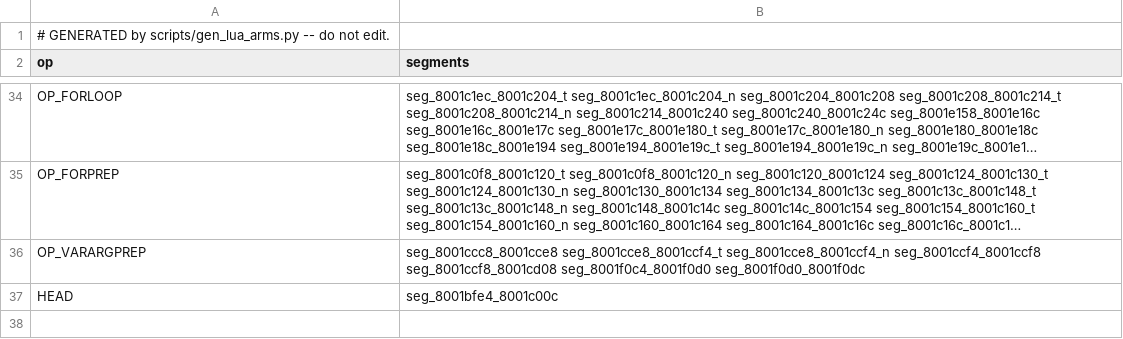
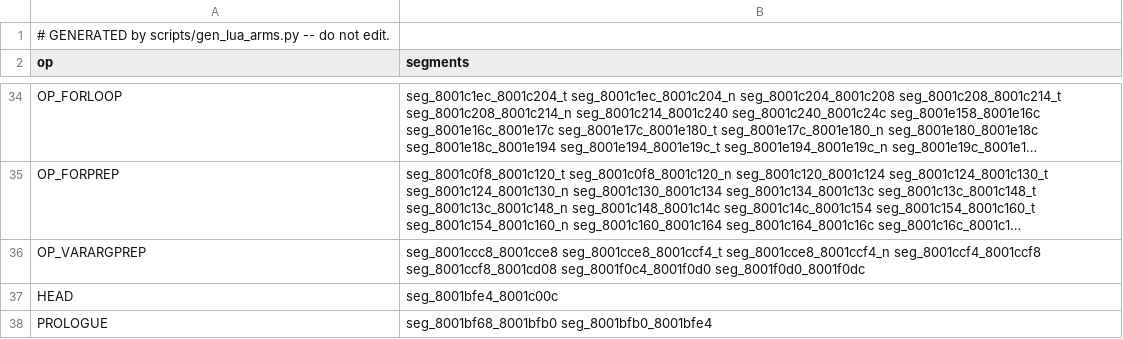
Before and after one commit to BasisResearch/ship-your-lua, a TSV file: Lua/Vm/Arms/arms.tsv, drawn as a sheet; only a part is shown, gaps mark what is left out; long unchanged cells end in ….

```diff
--- a/Lua/Vm/Arms/arms.tsv
+++ b/Lua/Vm/Arms/arms.tsv
@@ -37 +37,2 @@ OP_VARARGPREP	seg_8001ccc8_8001cce8 seg_8001cce8_8001ccf4_t seg_8001cce8_8001ccf
 HEAD	seg_8001bfe4_8001c00c
+PROLOGUE	seg_8001bf68_8001bfb0 seg_8001bfb0_8001bfe4
```
Also changed, not shown: 4 other files.
